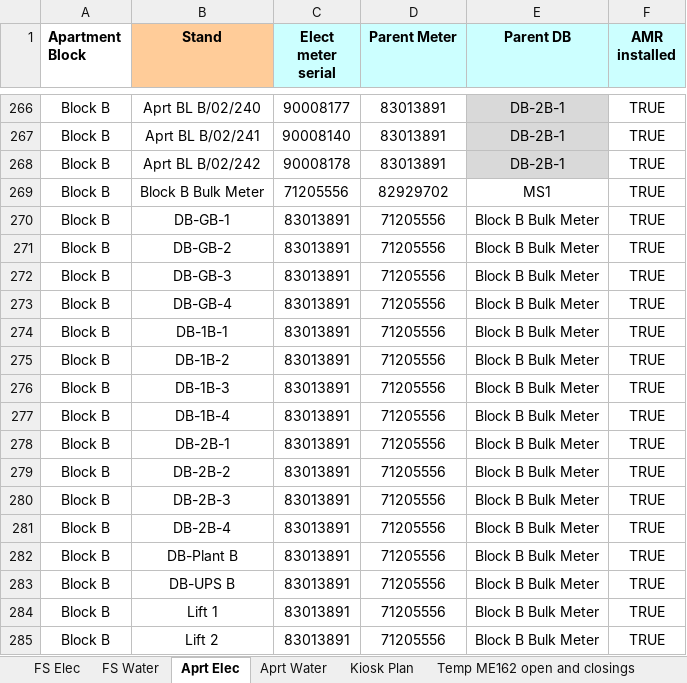
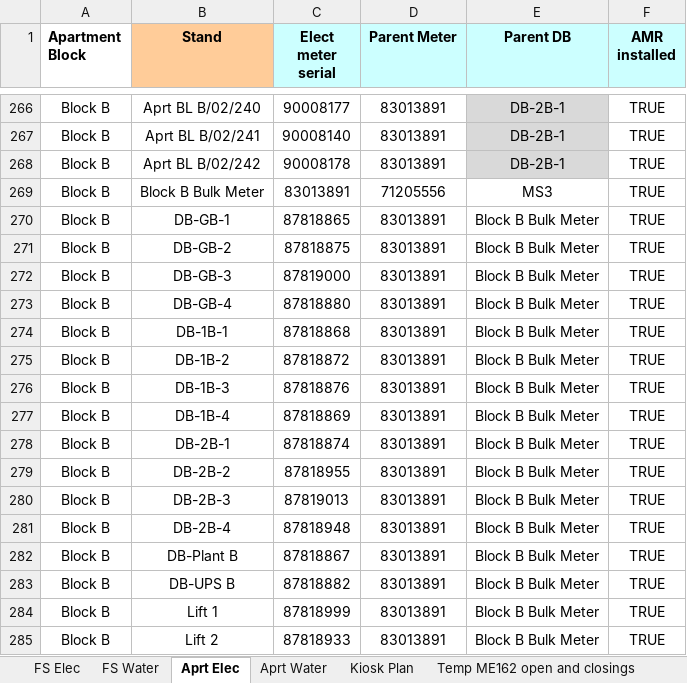
Before and after one commit to ruanvanheerden97/EVGSitariProject, an Excel workbook: EVG_SIT_FS_Meter_Commissioning_2026-07-01.xlsx, sheet Aprt Elec, drawn as a sheet; only a part is shown, gaps mark what is left out; values as stored, in another font and other column widths than the file's, no borders; conditional formats not drawn; the diff names each change by its address in the sheet, - before the commit and + after, or states it on an @@ line.

Commit message:
Corrected the parent Db and some meter serials in the apartment blocks

```diff
--- a/EVG_SIT_FS_Meter_Commissioning_2026-07-01.xlsx (sheet Aprt Elec)
+++ b/EVG_SIT_FS_Meter_Commissioning_2026-07-01.xlsx (sheet Aprt Elec)
-C269 (Elect meter serial): 71205556
+C269 (Elect meter serial): 83013891
-D269 (Parent Meter): 82929702
+D269 (Parent Meter): 71205556
-E269 (Parent DB): MS1
+E269 (Parent DB): MS3
-C270 (Elect meter serial): 83013891
+C270 (Elect meter serial): 87818865
-D270:D285 (Parent Meter): 71205556
+D270:D285 (Parent Meter): 83013891
-C271 (Elect meter serial): 83013891
+C271 (Elect meter serial): 87818875
-C272 (Elect meter serial): 83013891
+C272 (Elect meter serial): 87819000
-C273 (Elect meter serial): 83013891
+C273 (Elect meter serial): 87818880
-C274 (Elect meter serial): 83013891
+C274 (Elect meter serial): 87818868
-C275 (Elect meter serial): 83013891
+C275 (Elect meter serial): 87818872
-C276 (Elect meter serial): 83013891
+C276 (Elect meter serial): 87818876
-C277 (Elect meter serial): 83013891
+C277 (Elect meter serial): 87818869
-C278 (Elect meter serial): 83013891
+C278 (Elect meter serial): 87818874
-C279 (Elect meter serial): 83013891
+C279 (Elect meter serial): 87818955
-C280 (Elect meter serial): 83013891
+C280 (Elect meter serial): 87819013
-C281 (Elect meter serial): 83013891
+C281 (Elect meter serial): 87818948
-C282 (Elect meter serial): 83013891
+C282 (Elect meter serial): 87818867
-C283 (Elect meter serial): 83013891
+C283 (Elect meter serial): 87818882
-C284 (Elect meter serial): 83013891
+C284 (Elect meter serial): 87818999
-C285 (Elect meter serial): 83013891
+C285 (Elect meter serial): 87818933
```
